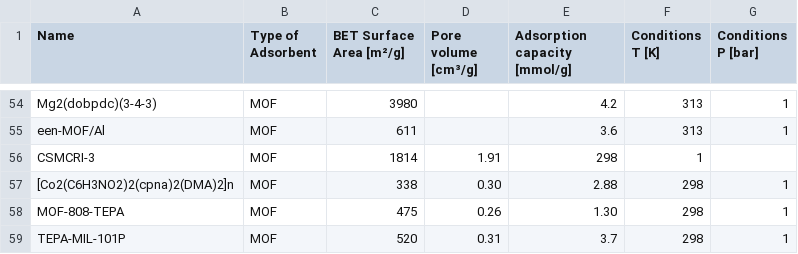
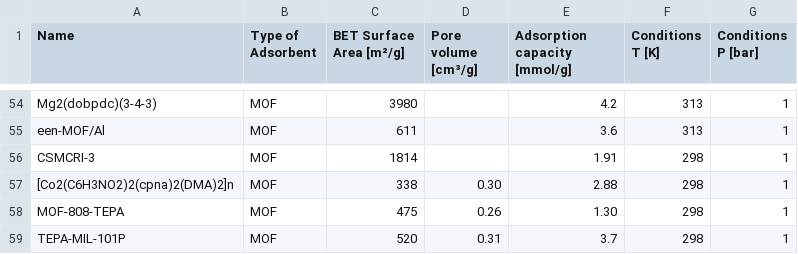
Before and after one commit to ArsenijsDanilko/Adsorbase, a CSV file: adsorbents.csv, drawn as a sheet; only a part is shown, gaps mark what is left out.

Commit message:
added comma

```diff
--- a/adsorbents.csv
+++ b/adsorbents.csv
@@ -55,3 +55,3 @@ Mg2(dobpdc)(3-4-3),MOF,3980,,4.2,313,1
 een-MOF/Al,MOF,611,,3.6,313,1
-CSMCRI-3,MOF,1814,1.91,298,1
+CSMCRI-3,MOF,1814,,1.91,298,1
 [Co2(C6H3NO2)2(cpna)2(DMA)2]n,MOF,338,0.30,2.88,298,1
```
